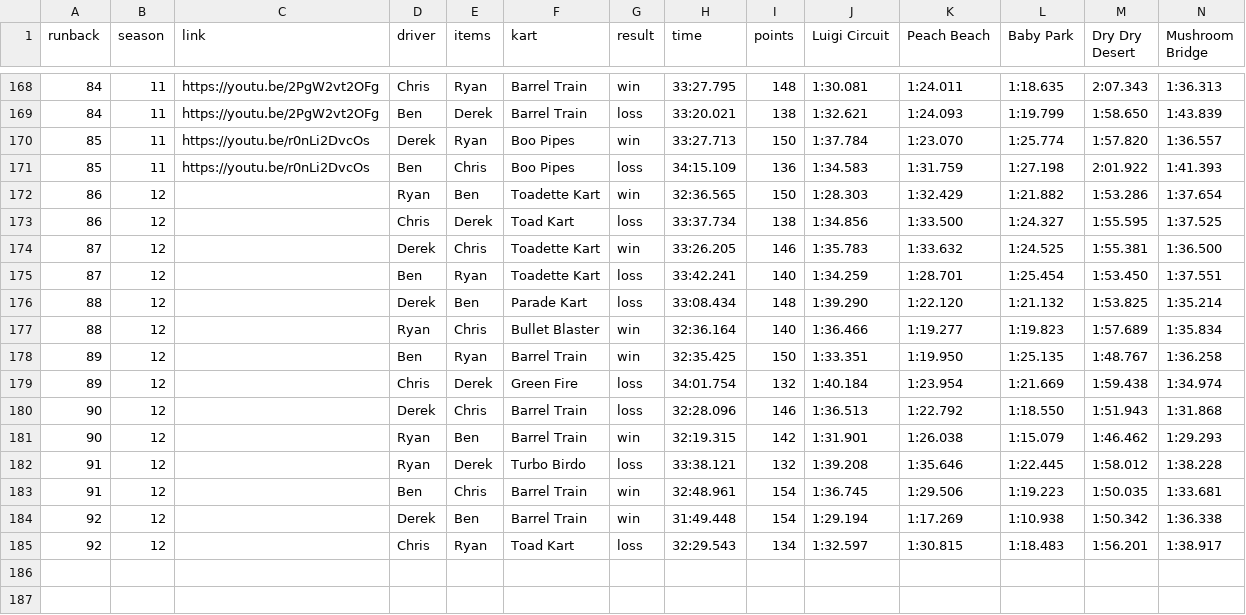
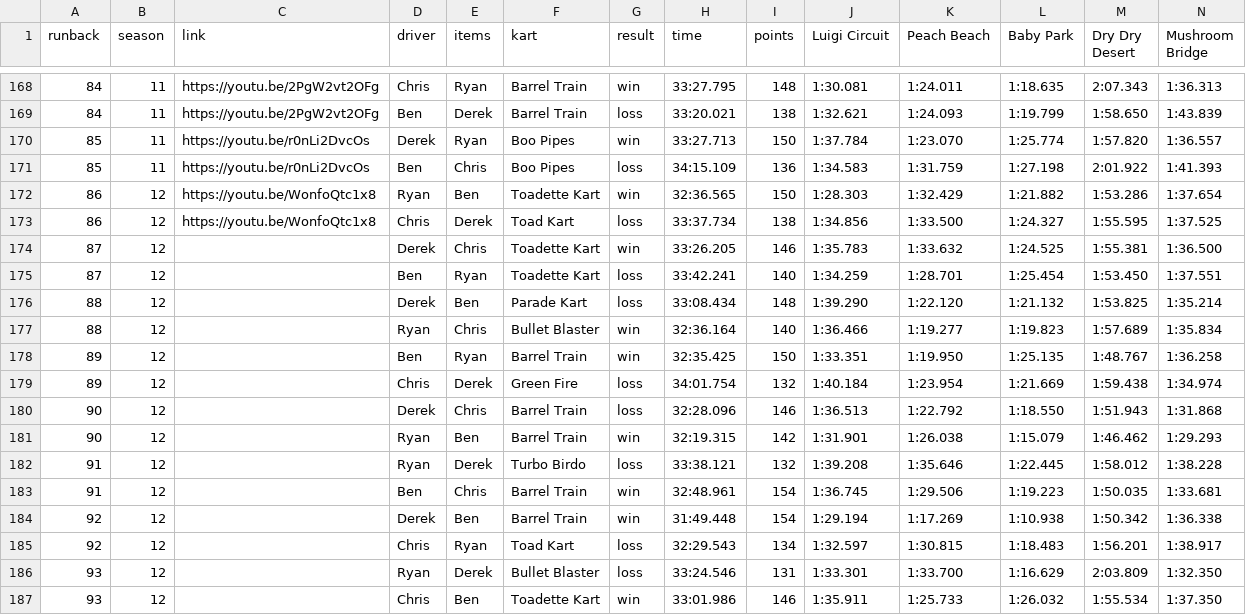
Before and after one commit to Yhprum/Mario-Kart-Runbacks, a CSV file: src/data/runbacks.csv, drawn as a sheet; only a part is shown, gaps mark what is left out; rows hold the shown columns only; the diff names each change by its address in the sheet, - before the commit and + after, or states it on an @@ line.

Commit message:
runback 93

```diff
--- a/src/data/runbacks.csv
+++ b/src/data/runbacks.csv
-C172:C173 (link): (empty)
+C172:C173 (link): https://youtu.be/WonfoQtc1x8
+row 186: 93 | 12 |  | Ryan | Derek | Bullet Blaster | loss | 33:24.546 | 131 | 1:33.301 | 1:33.700 | 1:16.629 | 2:03.809 | 1:32.350
+row 187: 93 | 12 |  | Chris | Ben | Toadette Kart | win | 33:01.986 | 146 | 1:35.911 | 1:25.733 | 1:26.032 | 1:55.534 | 1:37.350
```
Also changed, not shown: 1 other file.
